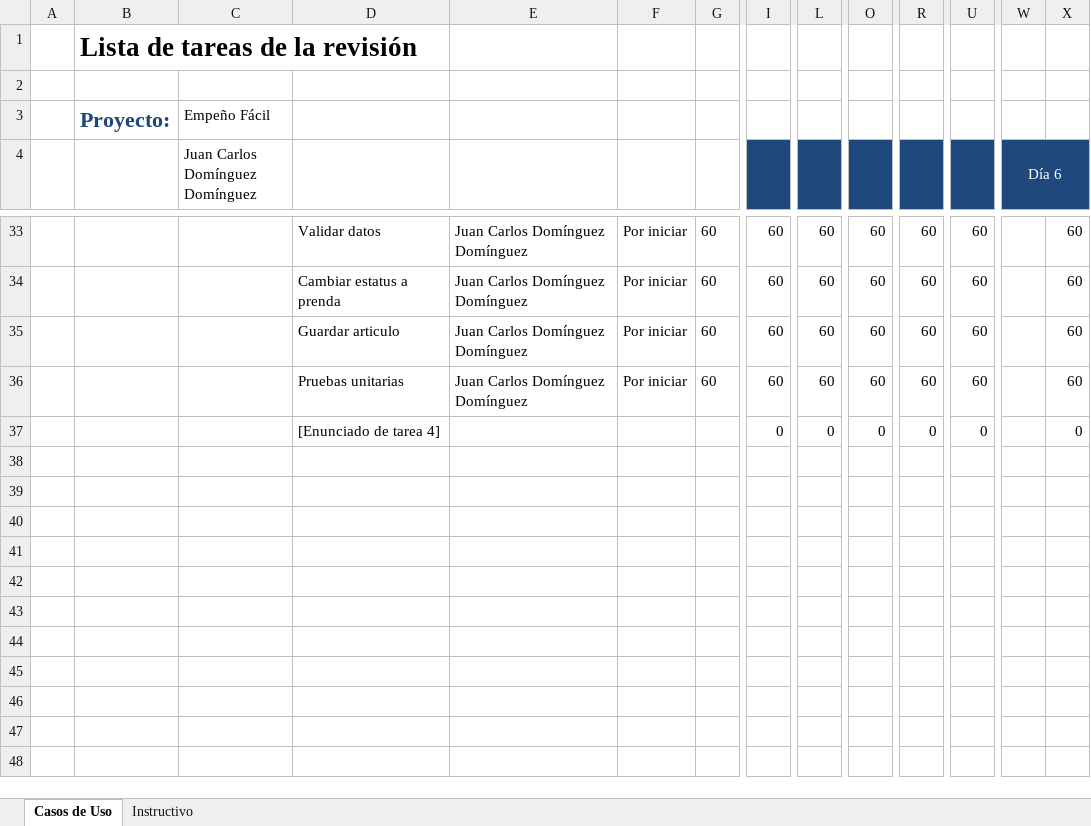
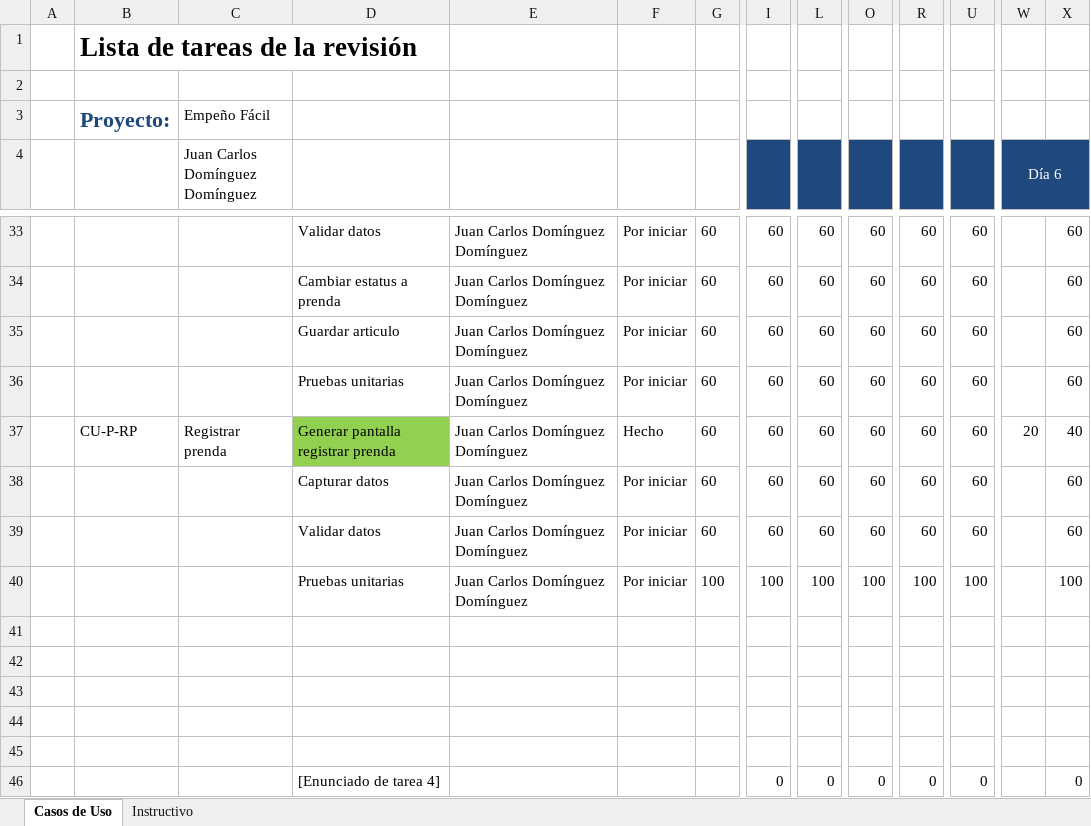
Before and after one commit to JuanCarlosDominguezDominguez/EmpenioFacil, an Excel workbook: Juan/Reviciones/Plantilla_Lista_de_Tareas_de_la_revisión_4.xlsx, sheet Casos de Uso, drawn as a sheet; only a part is shown, gaps mark what is left out; values as stored, in another font and other column widths than the file's, no borders; rows hold the shown columns only; the diff covers the shown part only; the diff names each change by its address in the sheet, - before the commit and + after, or states it on an @@ line.

Commit message:
Pantallas

```diff
--- a/Juan/Reviciones/Plantilla_Lista_de_Tareas_de_la_revisión_4.xlsx (sheet Casos de Uso)
+++ b/Juan/Reviciones/Plantilla_Lista_de_Tareas_de_la_revisión_4.xlsx (sheet Casos de Uso)
+row 37:  | CU-P-RP | Registrar prenda | Generar pantalla registrar prenda | Juan Carlos Domínguez Domínguez | Hecho | 60 | 60 | 60 | 60 | 60 | 60 | 20 | 40
+row 38:  |  |  | Capturar datos | Juan Carlos Domínguez Domínguez | Por iniciar | 60 | 60 | 60 | 60 | 60 | 60 |  | 60
+row 39:  |  |  | Validar datos | Juan Carlos Domínguez Domínguez | Por iniciar | 60 | 60 | 60 | 60 | 60 | 60 |  | 60
+row 40:  |  |  | Pruebas unitarias | Juan Carlos Domínguez Domínguez | Por iniciar | 100 | 100 | 100 | 100 | 100 | 100 |  | 100
+row 41: (empty)
+row 42: (empty)
+row 43: (empty)
+row 44: (empty)
+row 45: (empty)
```
Also changed, not shown: 5 added rows, 5 removed rows and 2 edited cells elsewhere in this sheet, 12 other files.
